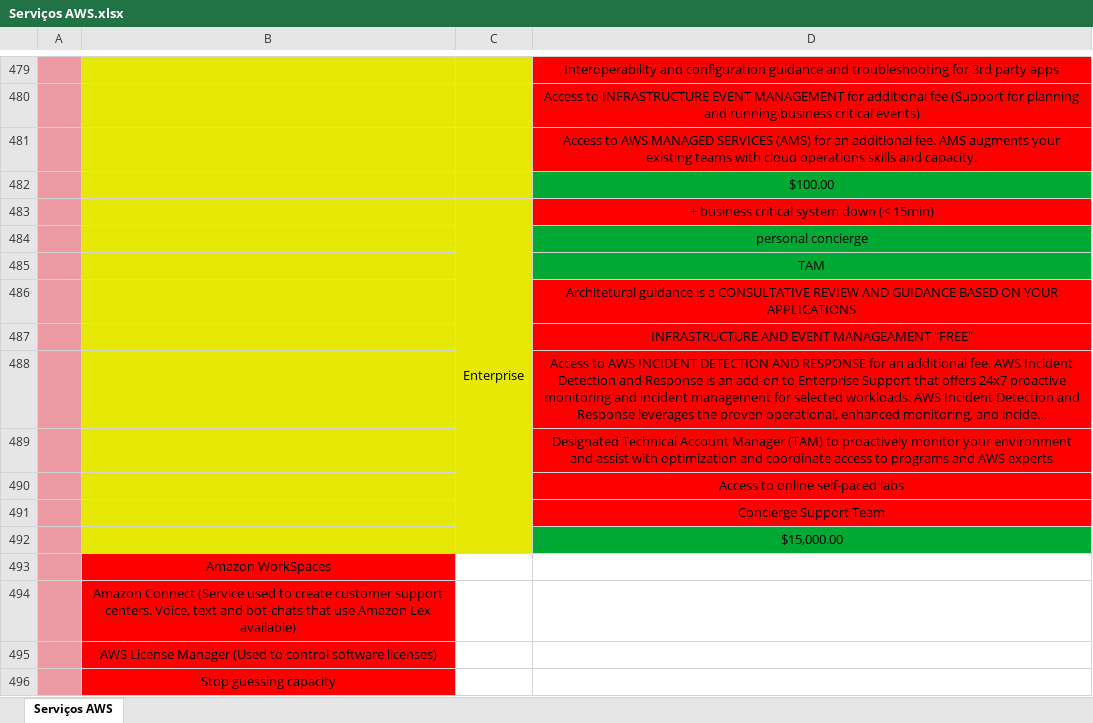
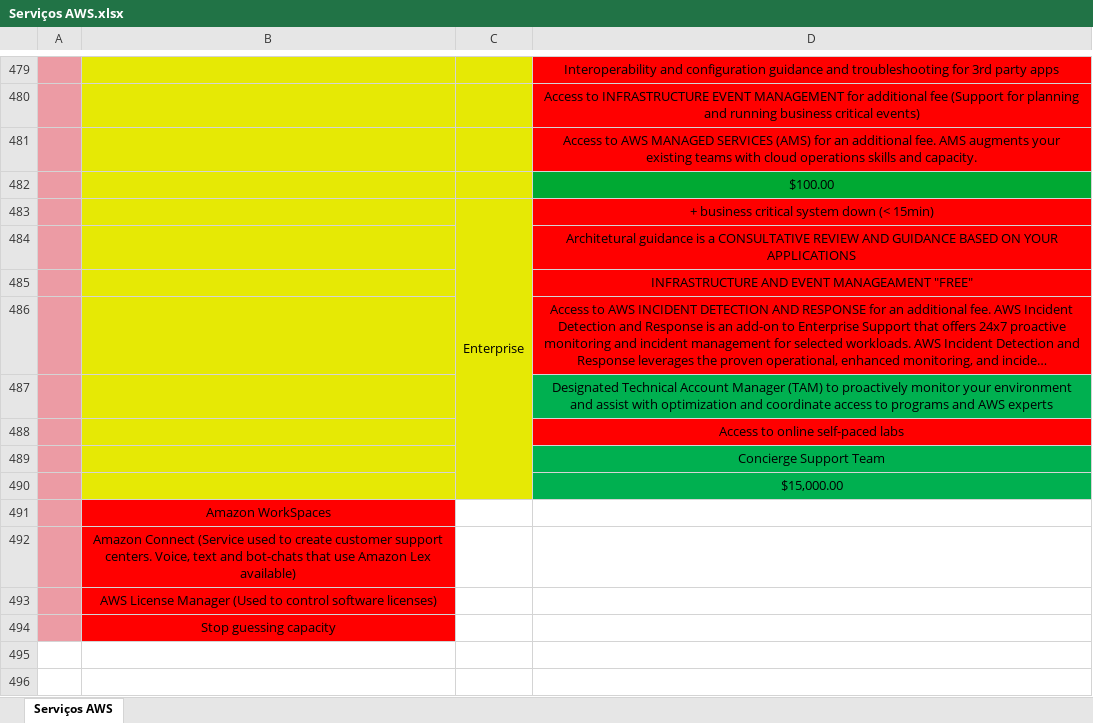
Before and after one commit to azl6/aws-cloud-practitioner, an Excel workbook: Serviços AWS.xlsx, sheet Serviços AWS, drawn as a sheet; only a part is shown, gaps mark what is left out; long unchanged cells end in …; values as stored, in another font and other column widths than the file's, no borders; removed rows and columns are numbered as before the commit, all else as after; the diff covers the shown part only; the diff names each change by its address in the sheet, - before the commit and + after, or states it on an @@ line.

Commit message:
Updating notes

```diff
--- a/Serviços AWS.xlsx (sheet Serviços AWS)
+++ b/Serviços AWS.xlsx (sheet Serviços AWS)
-row 484:  |  |  | personal concierge
@@ row 485 moved to row 512: TAM @@
-D487 fill: #FF0000
+D487 fill: #00B050
-D489 fill: #FF0000
+D489 fill: #00B050
-D490 fill: #00A933
+D490 fill: #00B050
+row 495: (empty)
+row 496: (empty)
```
Also changed, not shown: 17 added rows and cell formats elsewhere in this sheet.
